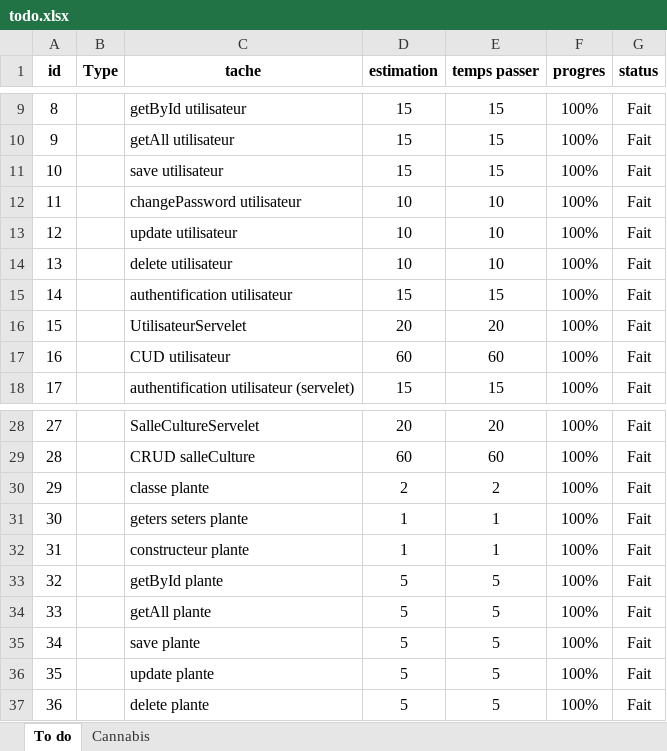
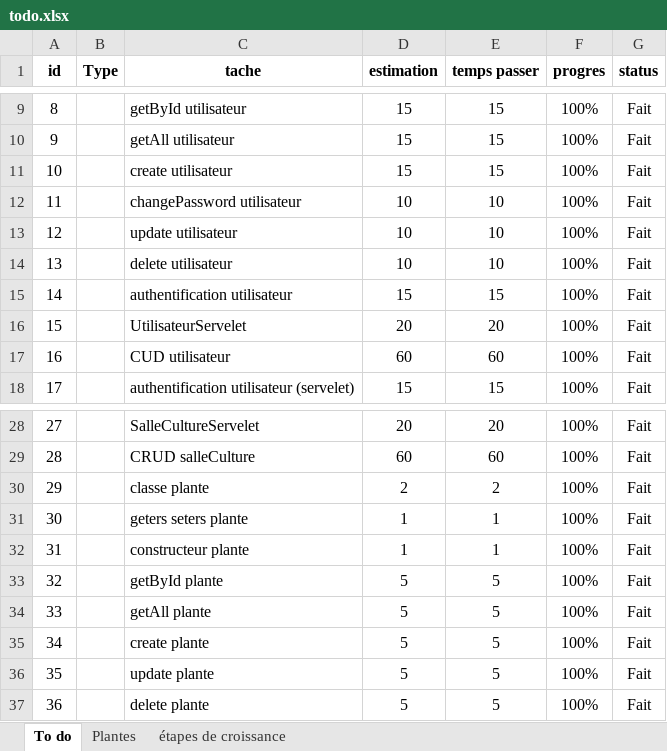
Before and after one commit to FanouMah/Canabis_S4, an Excel workbook: todo.xlsx, sheet To do, drawn as a sheet; only a part is shown, gaps mark what is left out; values as stored, in another font and other column widths than the file's, no borders; conditional formats not drawn; the diff covers the shown part only; the diff names each change by its address in the sheet, - before the commit and + after, or states it on an @@ line.

```diff
--- a/todo.xlsx (sheet To do)
+++ b/todo.xlsx (sheet To do)
-sheet tab: Cannabis
+sheet tab: Plantes
+sheet tab: étapes de croissance
-C11 (tache): save utilisateur
+C11 (tache): create utilisateur
-C35 (tache): save plante
+C35 (tache): create plante
```
Also changed, not shown: 4 added rows, 2 removed rows and 95 edited cells elsewhere in this sheet, formulas that keep their value, 28 other files.
